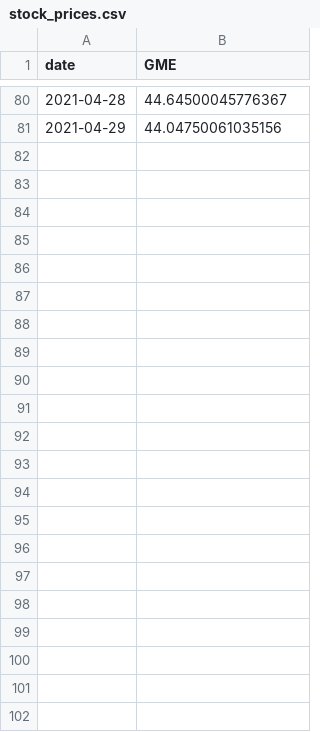
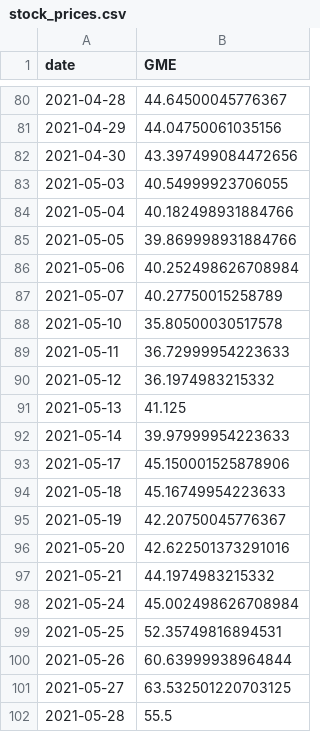
Before and after one commit to carldebski/mads_milestone_II, a CSV file: cdebski_milestone_II/stock_prices.csv, drawn as a sheet; only a part is shown, gaps mark what is left out; the diff names each change by its address in the sheet, - before the commit and + after, or states it on an @@ line.

```diff
--- a/cdebski_milestone_II/stock_prices.csv
+++ b/cdebski_milestone_II/stock_prices.csv
+row 82: 2021-04-30 | 43.397499084472656
+row 83: 2021-05-03 | 40.54999923706055
+row 84: 2021-05-04 | 40.182498931884766
+row 85: 2021-05-05 | 39.869998931884766
+row 86: 2021-05-06 | 40.252498626708984
+row 87: 2021-05-07 | 40.27750015258789
+row 88: 2021-05-10 | 35.80500030517578
+row 89: 2021-05-11 | 36.72999954223633
+row 90: 2021-05-12 | 36.1974983215332
+row 91: 2021-05-13 | 41.125
+row 92: 2021-05-14 | 39.97999954223633
+row 93: 2021-05-17 | 45.150001525878906
+row 94: 2021-05-18 | 45.16749954223633
+row 95: 2021-05-19 | 42.20750045776367
+row 96: 2021-05-20 | 42.622501373291016
+row 97: 2021-05-21 | 44.1974983215332
+row 98: 2021-05-24 | 45.002498626708984
+row 99: 2021-05-25 | 52.35749816894531
+row 100: 2021-05-26 | 60.63999938964844
+row 101: 2021-05-27 | 63.532501220703125
+row 102: 2021-05-28 | 55.5
```
Also changed, not shown: cdebski_milestone_II/stock_prices_clean.csv, 12 other files.
